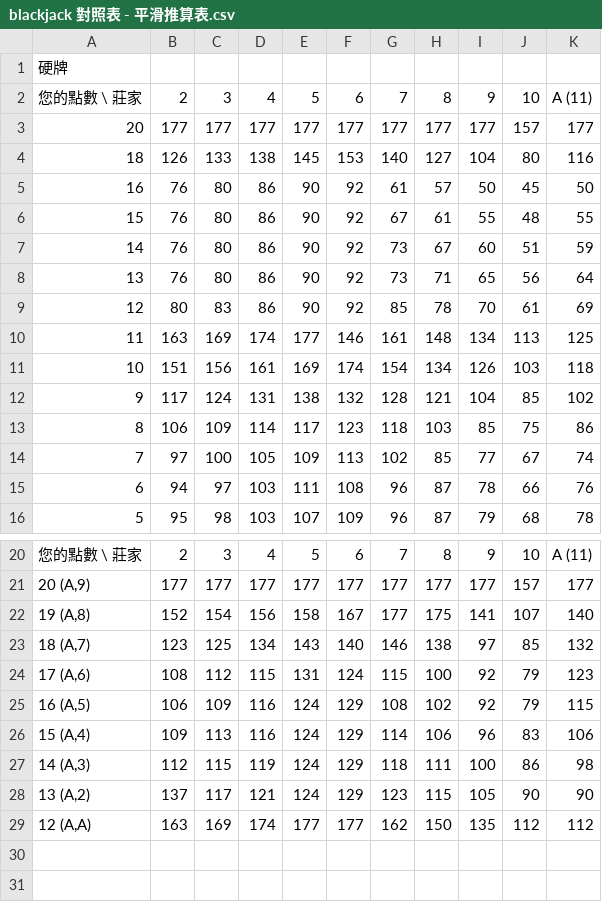
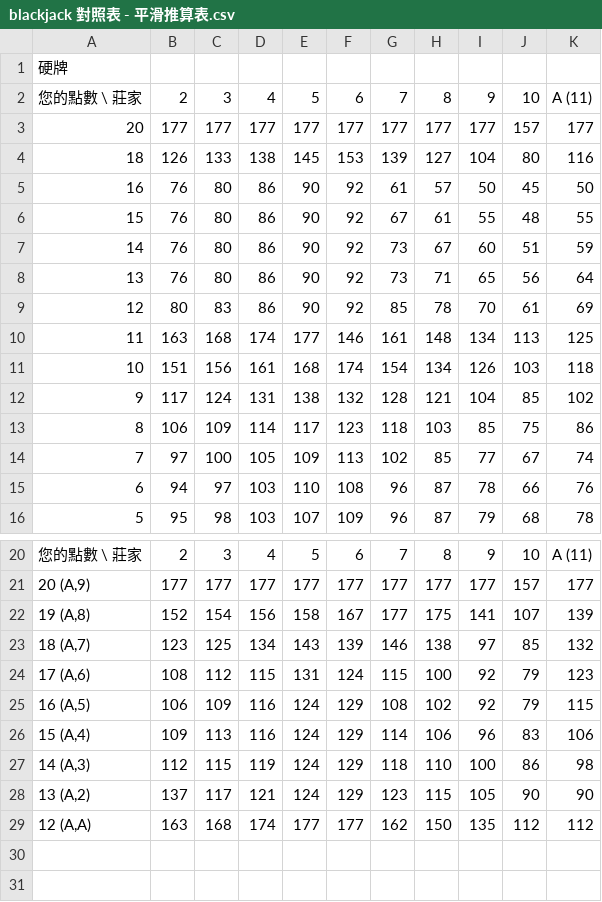
Before and after one commit to Titus181/Infinite-Blackjack, a CSV file: cash out/data/blackjack 對照表 - 平滑推算表.csv, drawn as a sheet; only a part is shown, gaps mark what is left out.

```diff
--- a/cash out/data/blackjack 對照表 - 平滑推算表.csv
+++ b/cash out/data/blackjack 對照表 - 平滑推算表.csv
@@ -3,3 +3,3 @@
 20,177,177,177,177,177,177,177,177,157,177
-18,126,133,138,145,153,140,127,104,80,116
+18,126,133,138,145,153,139,127,104,80,116
 16,76,80,86,90,92,61,57,50,45,50
@@ -9,4 +9,4 @@
 12,80,83,86,90,92,85,78,70,61,69
-11,163,169,174,177,146,161,148,134,113,125
-10,151,156,161,169,174,154,134,126,103,118
+11,163,168,174,177,146,161,148,134,113,125
+10,151,156,161,168,174,154,134,126,103,118
 9,117,124,131,138,132,128,121,104,85,102
@@ -14,3 +14,3 @@
 7,97,100,105,109,113,102,85,77,67,74
-6,94,97,103,111,108,96,87,78,66,76
+6,94,97,103,110,108,96,87,78,66,76
 5,95,98,103,107,109,96,87,79,68,78
@@ -21,4 +21,4 @@
 "20 (A,9)",177,177,177,177,177,177,177,177,157,177
-"19 (A,8)",152,154,156,158,167,177,175,141,107,140
-"18 (A,7)",123,125,134,143,140,146,138,97,85,132
+"19 (A,8)",152,154,156,158,167,177,175,141,107,139
+"18 (A,7)",123,125,134,143,139,146,138,97,85,132
 "17 (A,6)",108,112,115,131,124,115,100,92,79,123
@@ -26,5 +26,5 @@
 "15 (A,4)",109,113,116,124,129,114,106,96,83,106
-"14 (A,3)",112,115,119,124,129,118,111,100,86,98
+"14 (A,3)",112,115,119,124,129,118,110,100,86,98
 "13 (A,2)",137,117,121,124,129,123,115,105,90,90
-"12 (A,A)",163,169,174,177,177,162,150,135,112,112
+"12 (A,A)",163,168,174,177,177,162,150,135,112,112
 ,,,,,,,,,,
```
Also changed, not shown: 1 other file.
